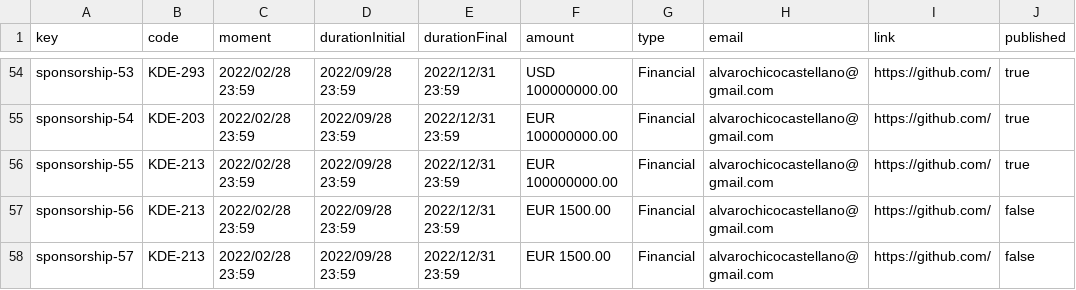
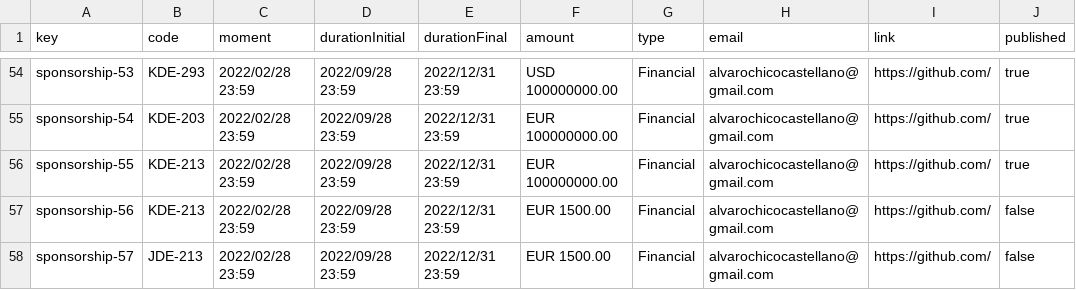
Before and after one commit to alvaroChico2408/Acme-SF-D04, a CSV file: src/main/webapp/WEB-INF/resources/sample-data/sponsorship.csv, drawn as a sheet; only a part is shown, gaps mark what is left out; the diff names each change by its address in the sheet, - before the commit and + after, or states it on an @@ line.

Commit message:
[fix] error solved

```diff
--- a/src/main/webapp/WEB-INF/resources/sample-data/sponsorship.csv
+++ b/src/main/webapp/WEB-INF/resources/sample-data/sponsorship.csv
-B58 (code): KDE-213
+B58 (code): JDE-213
```
